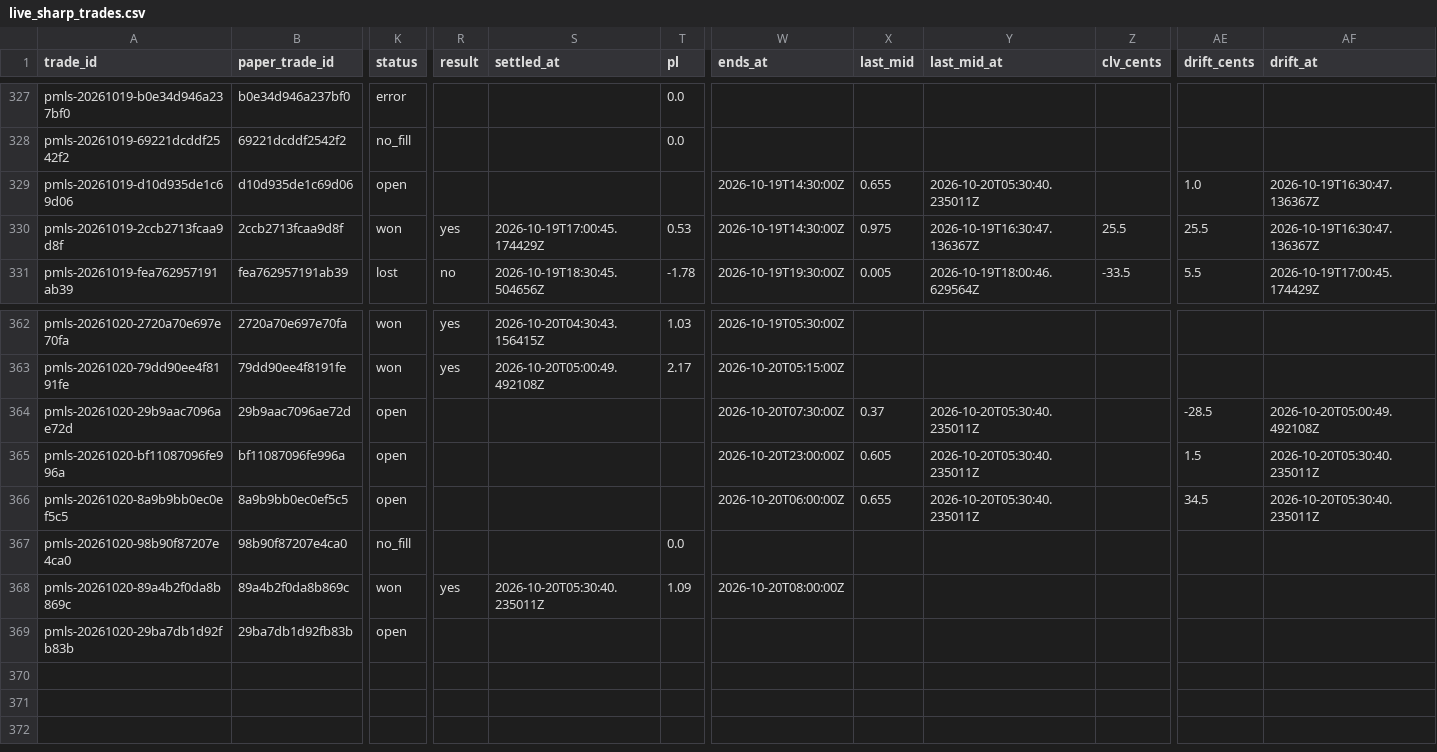
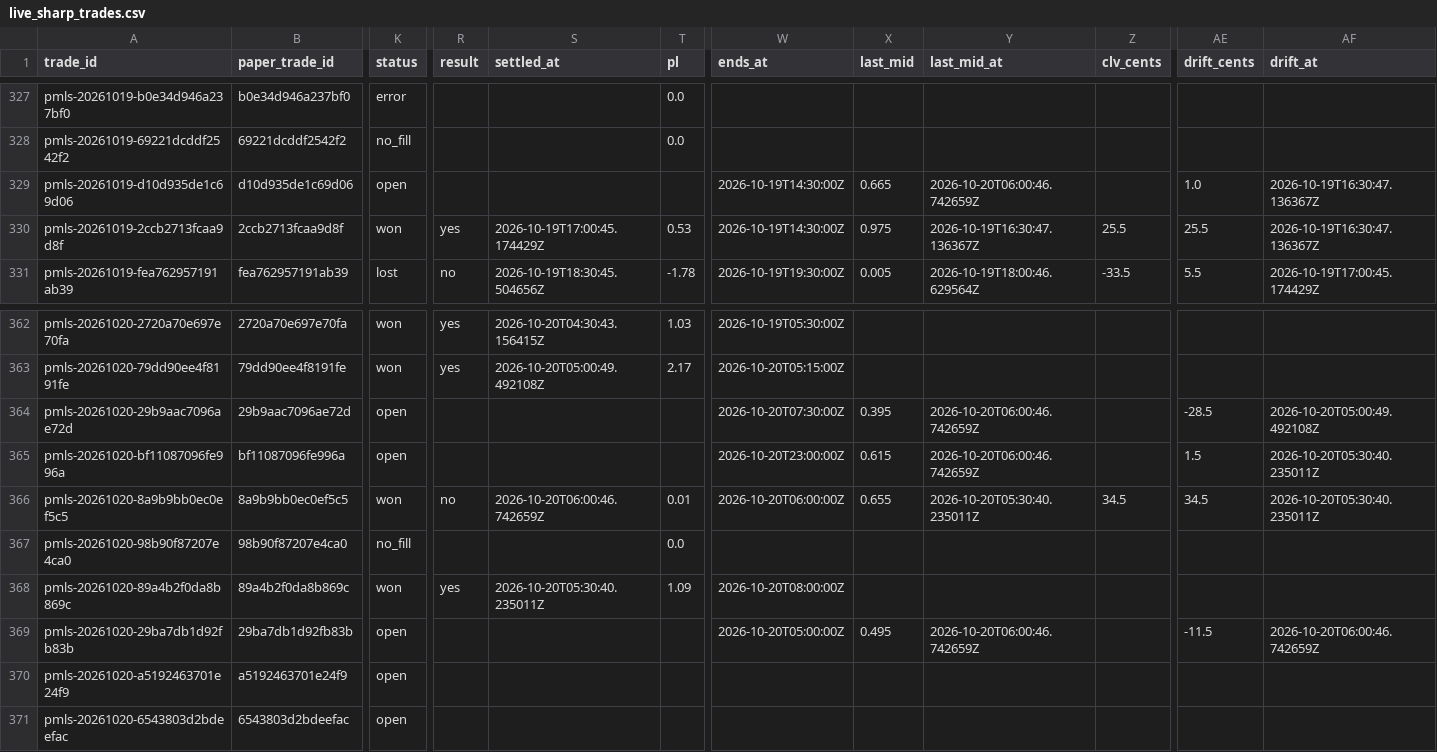
Before and after one commit to colebeasley10-glitch/pm-edge, a CSV file: live_sharp_trades.csv, drawn as a sheet; only a part is shown, gaps mark what is left out; rows hold the shown columns only; the diff names each change by its address in the sheet, - before the commit and + after, or states it on an @@ line.

```diff
--- a/live_sharp_trades.csv
+++ b/live_sharp_trades.csv
-X329 (last_mid): 0.655
+X329 (last_mid): 0.665
-Y329 (last_mid_at): 2026-10-20T05:30:40.235011Z
+Y329 (last_mid_at): 2026-10-20T06:00:46.742659Z
-X364 (last_mid): 0.37
+X364 (last_mid): 0.395
-Y364:Y365 (last_mid_at): 2026-10-20T05:30:40.235011Z
+Y364:Y365 (last_mid_at): 2026-10-20T06:00:46.742659Z
-X365 (last_mid): 0.605
+X365 (last_mid): 0.615
-K366 (status): open
+K366 (status): won
-R366 (result): (empty)
+R366 (result): no
-S366 (settled_at): (empty)
+S366 (settled_at): 2026-10-20T06:00:46.742659Z
-T366 (pl): (empty)
+T366 (pl): 0.01
-Z366 (clv_cents): (empty)
+Z366 (clv_cents): 34.5
-W369 (ends_at): (empty)
+W369 (ends_at): 2026-10-20T05:00:00Z
-X369 (last_mid): (empty)
+X369 (last_mid): 0.495
-Y369 (last_mid_at): (empty)
+Y369 (last_mid_at): 2026-10-20T06:00:46.742659Z
-AE369 (drift_cents): (empty)
+AE369 (drift_cents): -11.5
-AF369 (drift_at): (empty)
+AF369 (drift_at): 2026-10-20T06:00:46.742659Z
+row 370: pmls-20261020-a5192463701e24f9 | a5192463701e24f9 | open
+row 371: pmls-20261020-6543803d2bdeefac | 6543803d2bdeefac | open
```
Also changed, not shown: league_shadow.csv, league_trades.csv, 1 other file.
